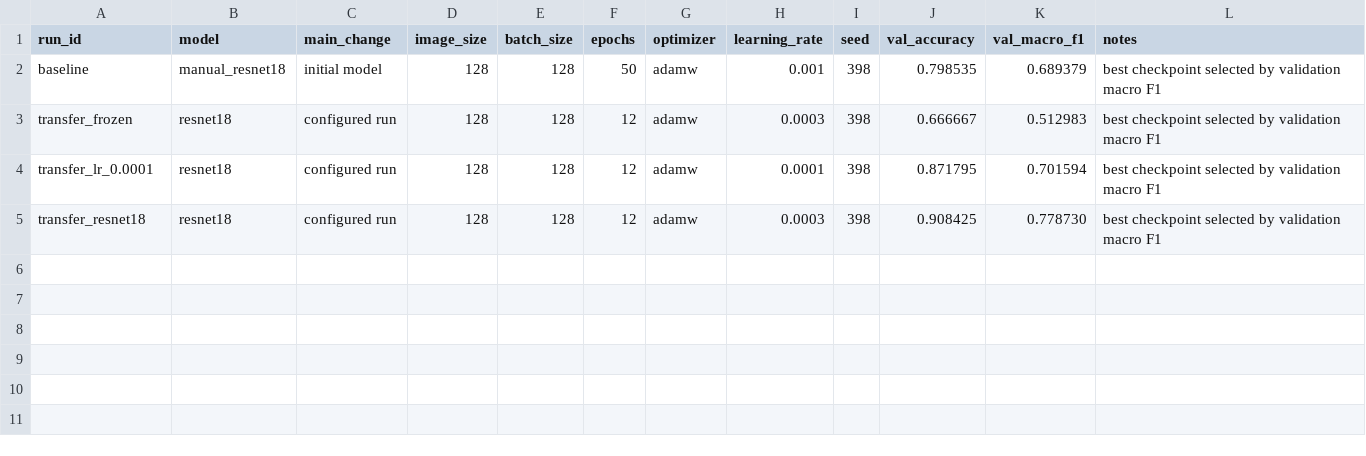
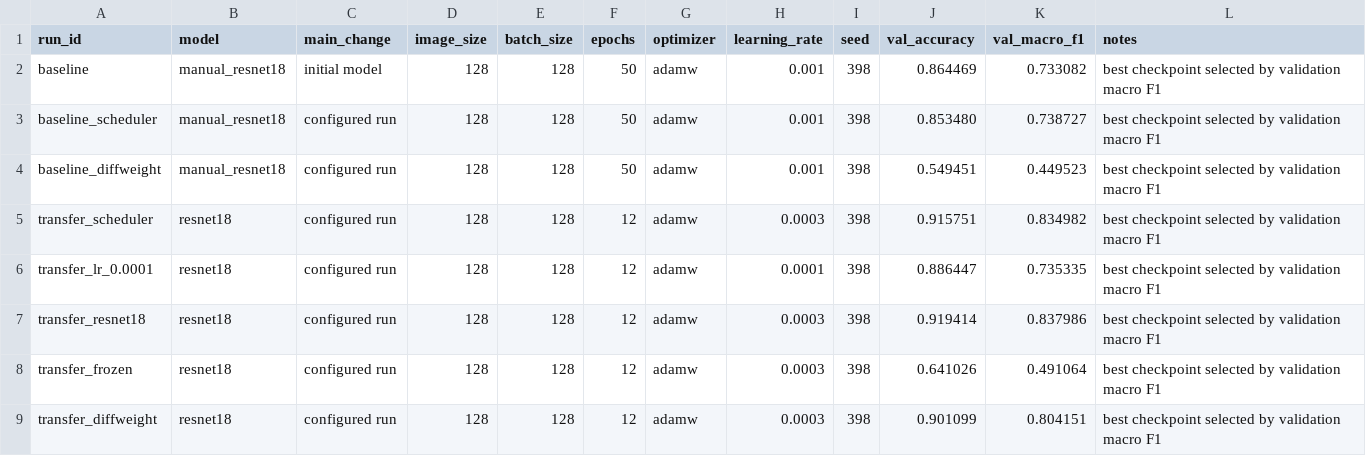
Before and after one commit to juruohejiarui/Homework-AIAA3102, a CSV file: assignment2/results/experiments.csv, drawn as a sheet.

```diff
--- a/assignment2/results/experiments.csv
+++ b/assignment2/results/experiments.csv
@@ -1,5 +1,9 @@
 run_id,model,main_change,image_size,batch_size,epochs,optimizer,learning_rate,seed,val_accuracy,val_macro_f1,notes
-baseline,manual_resnet18,initial model,128,128,50,adamw,0.001,398,0.798535,0.689379,best checkpoint selected by validation macro F1
-transfer_frozen,resnet18,configured run,128,128,12,adamw,0.0003,398,0.666667,0.512983,best checkpoint selected by validation macro F1
-transfer_lr_0.0001,resnet18,configured run,128,128,12,adamw,0.0001,398,0.871795,0.701594,best checkpoint selected by validation macro F1
-transfer_resnet18,resnet18,configured run,128,128,12,adamw,0.0003,398,0.908425,0.778730,best checkpoint selected by validation macro F1
+baseline,manual_resnet18,initial model,128,128,50,adamw,0.001,398,0.864469,0.733082,best checkpoint selected by validation macro F1
+baseline_scheduler,manual_resnet18,configured run,128,128,50,adamw,0.001,398,0.853480,0.738727,best checkpoint selected by validation macro F1
+baseline_diffweight,manual_resnet18,configured run,128,128,50,adamw,0.001,398,0.549451,0.449523,best checkpoint selected by validation macro F1
+transfer_scheduler,resnet18,configured run,128,128,12,adamw,0.0003,398,0.915751,0.834982,best checkpoint selected by validation macro F1
+transfer_lr_0.0001,resnet18,configured run,128,128,12,adamw,0.0001,398,0.886447,0.735335,best checkpoint selected by validation macro F1
+transfer_resnet18,resnet18,configured run,128,128,12,adamw,0.0003,398,0.919414,0.837986,best checkpoint selected by validation macro F1
+transfer_frozen,resnet18,configured run,128,128,12,adamw,0.0003,398,0.641026,0.491064,best checkpoint selected by validation macro F1
+transfer_diffweight,resnet18,configured run,128,128,12,adamw,0.0003,398,0.901099,0.804151,best checkpoint selected by validation macro F1
```
Also changed, not shown: 18 other files.
